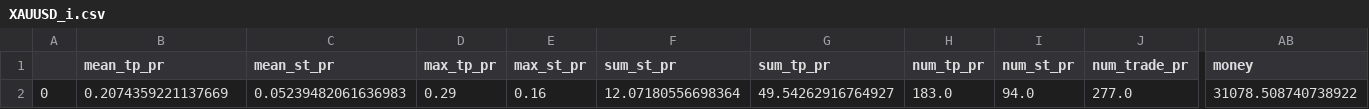
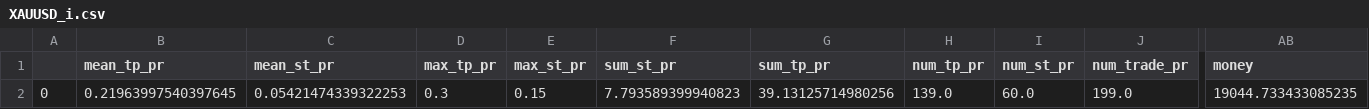
Before and after one commit to Mehrshad-Sorena/ShadBot.1.1, a CSV file: src/indicators/MACD/GeneticLearning_DB/superhuman/secondry/buy/XAUUSD_i.csv, drawn as a sheet; only a part is shown, gaps mark what is left out; the diff covers the shown part only; the diff names each change by its address in the sheet, - before the commit and + after, or states it on an @@ line.

```diff
--- a/src/indicators/MACD/GeneticLearning_DB/superhuman/secondry/buy/XAUUSD_i.csv
+++ b/src/indicators/MACD/GeneticLearning_DB/superhuman/secondry/buy/XAUUSD_i.csv
-B2 (mean_tp_pr): 0.2074359221137669
+B2 (mean_tp_pr): 0.21963997540397645
-C2 (mean_st_pr): 0.05239482061636983
+C2 (mean_st_pr): 0.05421474339322253
-D2 (max_tp_pr): 0.29
+D2 (max_tp_pr): 0.3
-E2 (max_st_pr): 0.16
+E2 (max_st_pr): 0.15
-F2 (sum_st_pr): 12.07180556698364
+F2 (sum_st_pr): 7.793589399940823
-G2 (sum_tp_pr): 49.54262916764927
+G2 (sum_tp_pr): 39.13125714980256
-H2 (num_tp_pr): 183.0
+H2 (num_tp_pr): 139.0
-I2 (num_st_pr): 94.0
+I2 (num_st_pr): 60.0
-J2 (num_trade_pr): 277.0
+J2 (num_trade_pr): 199.0
-AB2 (money): 31078.508740738922
+AB2 (money): 19044.733433085235
```
Also changed, not shown: 68 edited cells elsewhere in this file, src/indicators/MACD/GeneticLearning_DB/society/secondry/buy/XAUUSD_i.csv, 2 other files.
